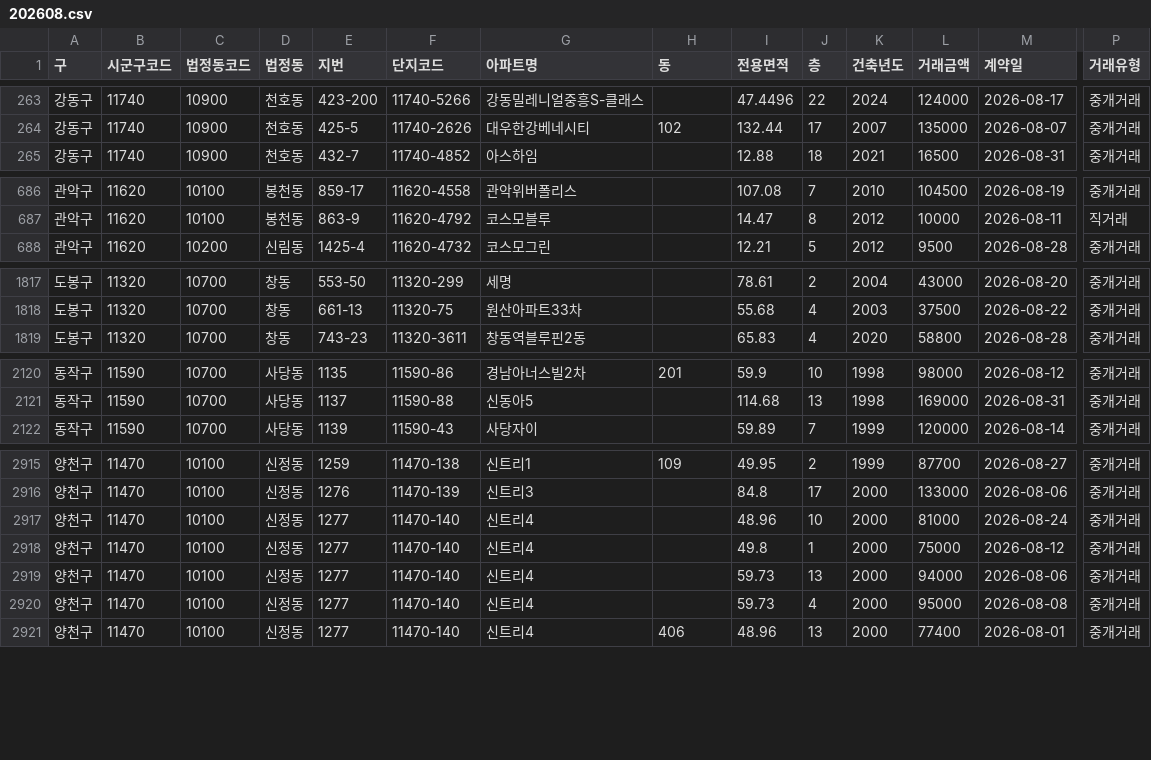
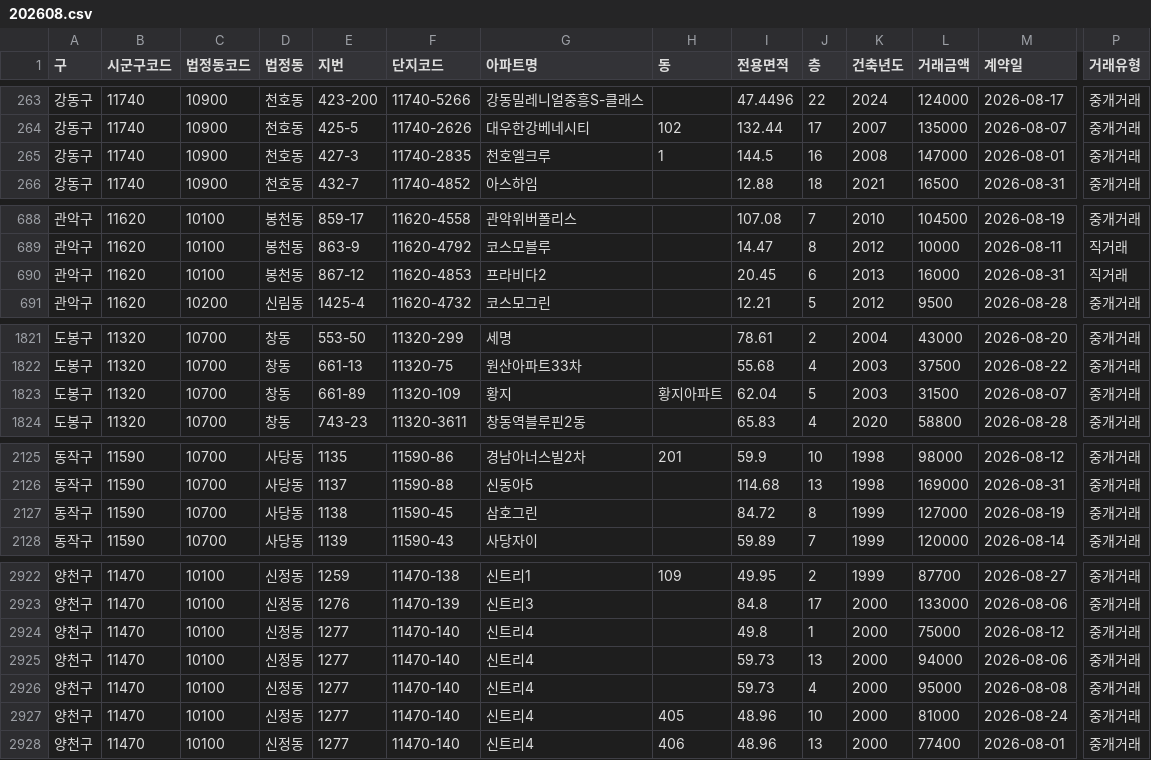
Before and after one commit to mookyol/seoul-apt, a CSV file: data/trades/202608.csv, drawn as a sheet; only a part is shown, gaps mark what is left out; removed rows and columns are numbered as before the commit, all else as after; rows hold the shown columns only; the diff covers the shown part only; the diff names each change by its address in the sheet, - before the commit and + after, or states it on an @@ line.

```diff
--- a/data/trades/202608.csv
+++ b/data/trades/202608.csv
+row 265: 강동구 | 11740 | 10900 | 천호동 | 427-3 | 11740-2835 | 천호엘크루 | 1 | 144.5 | 16 | 2008 | 147000 | 2026-08-01 | 중개거래
+row 690: 관악구 | 11620 | 10100 | 봉천동 | 867-12 | 11620-4853 | 프라비다2 |  | 20.45 | 6 | 2013 | 16000 | 2026-08-31 | 직거래
+row 1823: 도봉구 | 11320 | 10700 | 창동 | 661-89 | 11320-109 | 황지 | 황지아파트 | 62.04 | 5 | 2003 | 31500 | 2026-08-07 | 중개거래
+row 2127: 동작구 | 11590 | 10700 | 사당동 | 1138 | 11590-45 | 삼호그린 |  | 84.72 | 8 | 1999 | 127000 | 2026-08-19 | 중개거래
-row 2917: 양천구 | 11470 | 10100 | 신정동 | 1277 | 11470-140 | 신트리4 |  | 48.96 | 10 | 2000 | 81000 | 2026-08-24 | 중개거래
+row 2927: 양천구 | 11470 | 10100 | 신정동 | 1277 | 11470-140 | 신트리4 | 405 | 48.96 | 10 | 2000 | 81000 | 2026-08-24 | 중개거래
```
Also changed, not shown: 4 added rows and 2 edited cells elsewhere in this file, data/subscription_cmpet.csv, data/subscription_score.csv, 6 other files.
